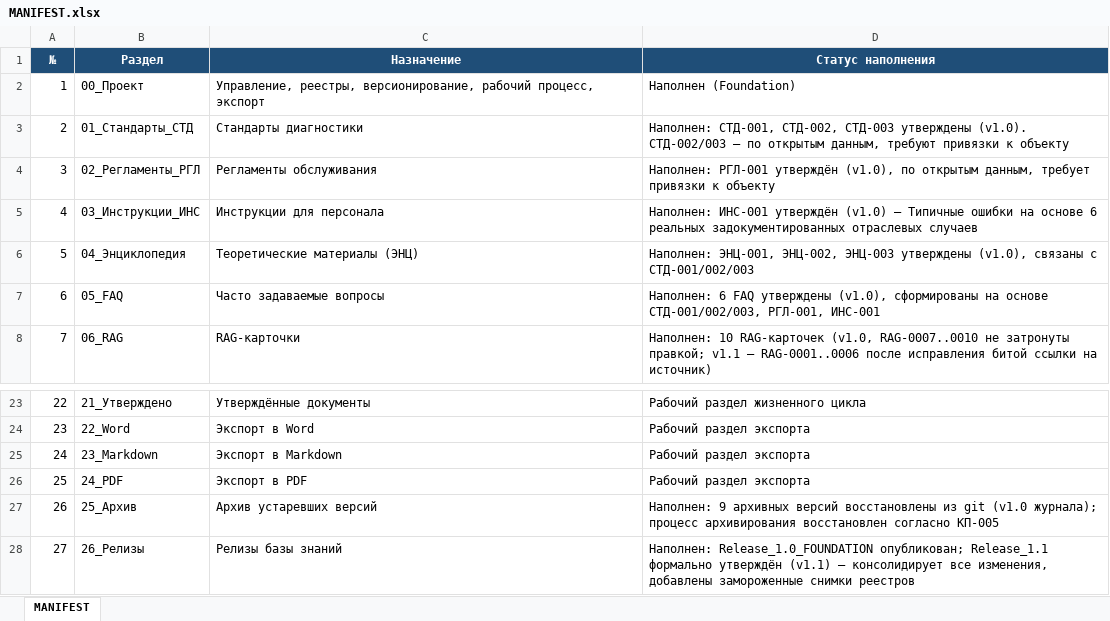
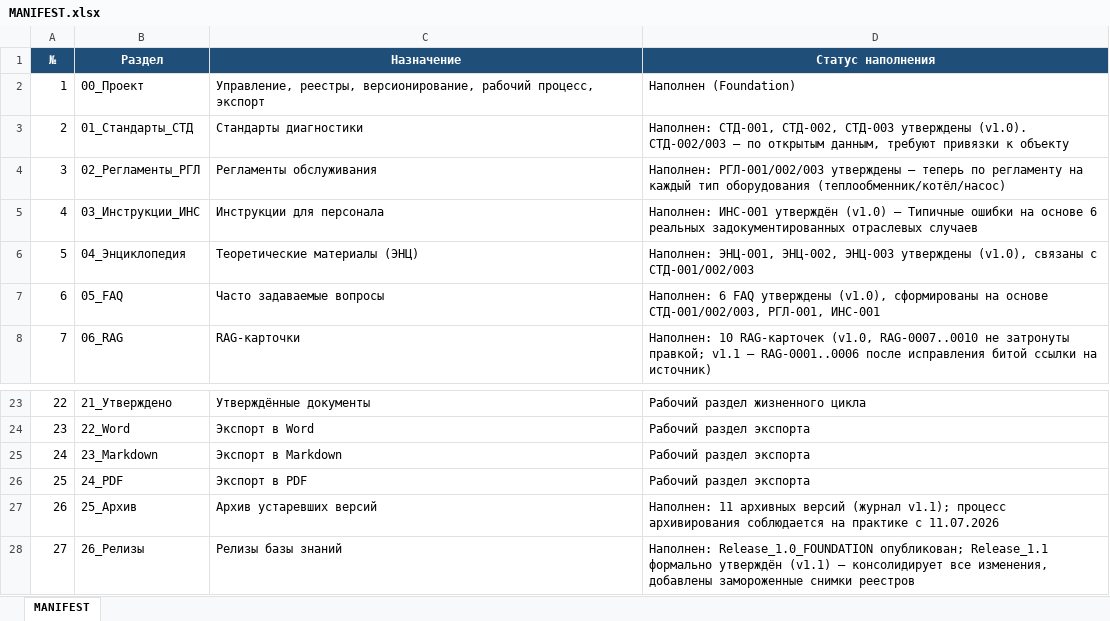
Before and after one commit to andrey52bs-dotcom/KnowledgeFactory_-_Foundation_v1.0, an Excel workbook: 00_Проект/MANIFEST.xlsx, sheet MANIFEST, drawn as a sheet; only a part is shown, gaps mark what is left out; values as stored, in another font and other column widths than the file's, no borders; charts and pictures not drawn; the diff names each change by its address in the sheet, - before the commit and + after, or states it on an @@ line.

```diff
--- a/00_Проект/MANIFEST.xlsx (sheet MANIFEST)
+++ b/00_Проект/MANIFEST.xlsx (sheet MANIFEST)
-D4 (Статус наполнения): Наполнен: РГЛ-001 утверждён (v1.0), по открытым данным, требует привязки к объекту
+D4 (Статус наполнения): Наполнен: РГЛ-001/002/003 утверждены — теперь по регламенту на каждый тип оборудования (теплообменник/котёл/насос)
-D27 (Статус наполнения): Наполнен: 9 архивных версий восстановлены из git (v1.0 журнала); процесс архивирования восстановлен согласно КП-005
+D27 (Статус наполнения): Наполнен: 11 архивных версий (журнал v1.1); процесс архивирования соблюдается на практике с 11.07.2026
```
Also changed, not shown: 00_Проект/02_Реестр/Реестр_версий.xlsx, 00_Проект/02_Реестр/Реестр_документов.xlsx, 13 other files.
